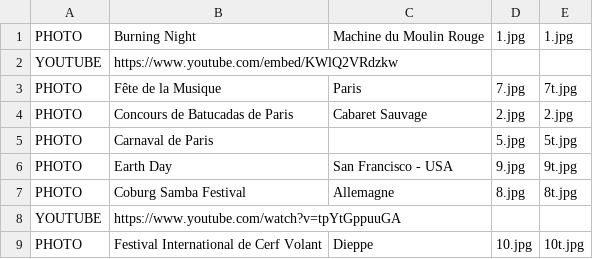
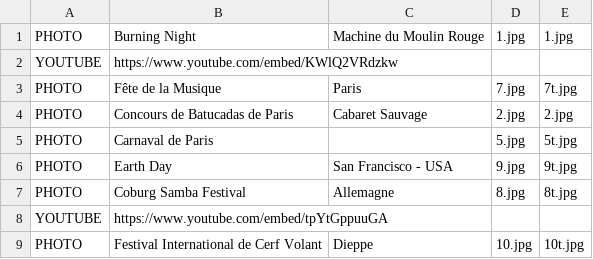
Before and after one commit to mathurinpetit/omaracuja, a CSV file: onyetait.csv, drawn as a sheet.

Commit message:
Update onyetait.csv

```diff
--- a/onyetait.csv
+++ b/onyetait.csv
@@ -7,3 +7,3 @@ PHOTO;Earth Day;San Francisco - USA;9.jpg;9t.jpg
 PHOTO;Coburg Samba Festival;Allemagne;8.jpg;8t.jpg
-YOUTUBE;https://www.youtube.com/watch?v=tpYtGppuuGA;;;
+YOUTUBE;https://www.youtube.com/embed/tpYtGppuuGA;;;
 PHOTO;Festival International de Cerf Volant;Dieppe;10.jpg;10t.jpg
```
